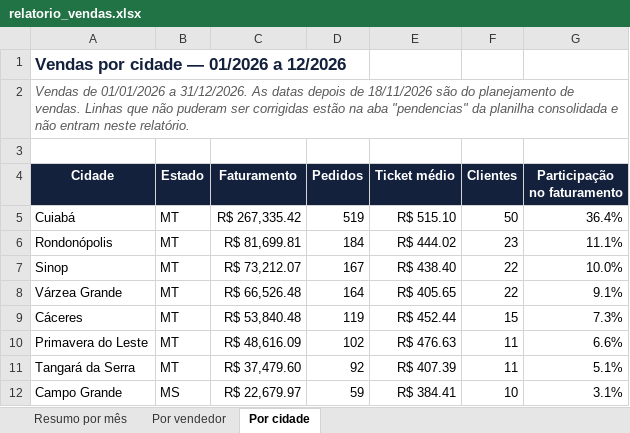
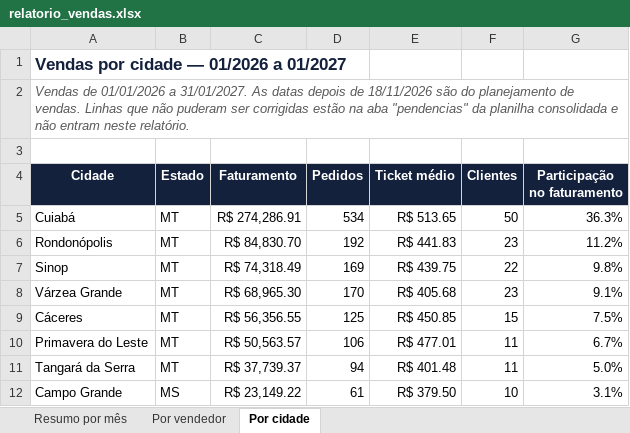
Before and after one commit to danielcortestds/projetos-claude, an Excel workbook: automacao/saida/relatorio_vendas.xlsx, sheet Por cidade, drawn as a sheet; only a part is shown; values as stored, in another font and other column widths than the file's, no borders; the diff covers the shown part only; the diff names each change by its address in the sheet, - before the commit and + after, or states it on an @@ line.

```diff
--- a/automacao/saida/relatorio_vendas.xlsx (sheet Por cidade)
+++ b/automacao/saida/relatorio_vendas.xlsx (sheet Por cidade)
-A1 (Cidade): Vendas por cidade — 01/2026 a 12/2026
+A1 (Cidade): Vendas por cidade — 01/2026 a 01/2027
-A2 (Cidade): …01/01/2026 a 31/12/2026. As datas…
+A2 (Cidade): …01/01/2026 a 31/01/2027. As datas…
-C5 (Faturamento): R$ 267,335.42
+C5 (Faturamento): R$ 274,286.91
-D5 (Pedidos): 519
+D5 (Pedidos): 534
-E5 (Ticket médio): R$ 515.10
+E5 (Ticket médio): R$ 513.65
-G5 (Participação no faturamento): 36.4%
+G5 (Participação no faturamento): 36.3%
-C6 (Faturamento): R$ 81,699.81
+C6 (Faturamento): R$ 84,830.70
-D6 (Pedidos): 184
+D6 (Pedidos): 192
-E6 (Ticket médio): R$ 444.02
+E6 (Ticket médio): R$ 441.83
-G6 (Participação no faturamento): 11.1%
+G6 (Participação no faturamento): 11.2%
-C7 (Faturamento): R$ 73,212.07
+C7 (Faturamento): R$ 74,318.49
-D7 (Pedidos): 167
+D7 (Pedidos): 169
-E7 (Ticket médio): R$ 438.40
+E7 (Ticket médio): R$ 439.75
-G7 (Participação no faturamento): 10.0%
+G7 (Participação no faturamento): 9.8%
-C8 (Faturamento): R$ 66,526.48
+C8 (Faturamento): R$ 68,965.30
-D8 (Pedidos): 164
+D8 (Pedidos): 170
-E8 (Ticket médio): R$ 405.65
+E8 (Ticket médio): R$ 405.68
-F8 (Clientes): 22
+F8 (Clientes): 23
-C9 (Faturamento): R$ 53,840.48
+C9 (Faturamento): R$ 56,356.55
-D9 (Pedidos): 119
+D9 (Pedidos): 125
-E9 (Ticket médio): R$ 452.44
+E9 (Ticket médio): R$ 450.85
-G9 (Participação no faturamento): 7.3%
+G9 (Participação no faturamento): 7.5%
-C10 (Faturamento): R$ 48,616.09
+C10 (Faturamento): R$ 50,563.57
-D10 (Pedidos): 102
+D10 (Pedidos): 106
-E10 (Ticket médio): R$ 476.63
+E10 (Ticket médio): R$ 477.01
-G10 (Participação no faturamento): 6.6%
+G10 (Participação no faturamento): 6.7%
-C11 (Faturamento): R$ 37,479.60
+C11 (Faturamento): R$ 37,739.37
-D11 (Pedidos): 92
+D11 (Pedidos): 94
-E11 (Ticket médio): R$ 407.39
+E11 (Ticket médio): R$ 401.48
-G11 (Participação no faturamento): 5.1%
+G11 (Participação no faturamento): 5.0%
-C12 (Faturamento): R$ 22,679.97
+C12 (Faturamento): R$ 23,149.22
-D12 (Pedidos): 59
+D12 (Pedidos): 61
-E12 (Ticket médio): R$ 384.41
+E12 (Ticket médio): R$ 379.50
```
Also changed, not shown: 14 edited cells elsewhere in this sheet, sheet Por vendedor, sheet Resumo por mês, charts or pictures, automacao/saida/vendas_consolidado.xlsx.
